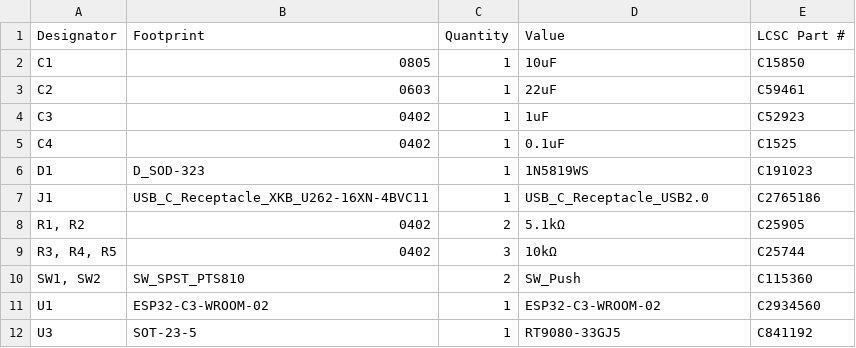
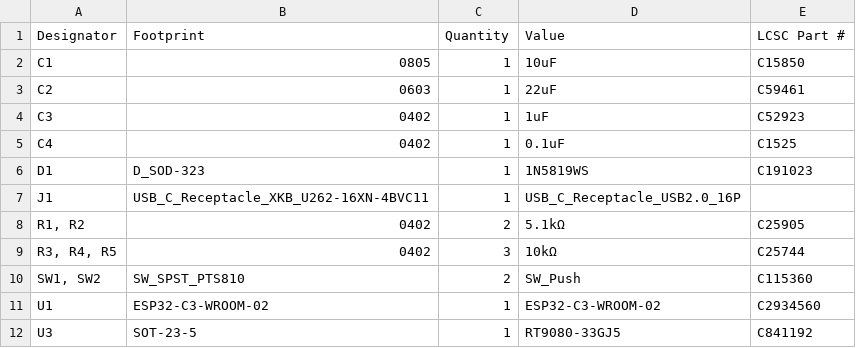
Before and after one commit to 21km43/ESP32-C3-DevBoard, a CSV file: production/bom.csv, drawn as a sheet.

```diff
--- a/production/bom.csv
+++ b/production/bom.csv
@@ -6,3 +6,3 @@ C4,0402,1,0.1uF,C1525
 D1,D_SOD-323,1,1N5819WS,C191023
-J1,USB_C_Receptacle_XKB_U262-16XN-4BVC11,1,USB_C_Receptacle_USB2.0,C2765186
+J1,USB_C_Receptacle_XKB_U262-16XN-4BVC11,1,USB_C_Receptacle_USB2.0_16P,
 "R1, R2",0402,2,5.1kΩ,C25905
```
Also changed, not shown: production/positions.csv, 5 other files.
